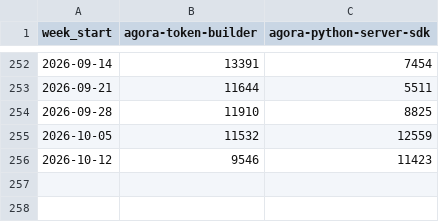
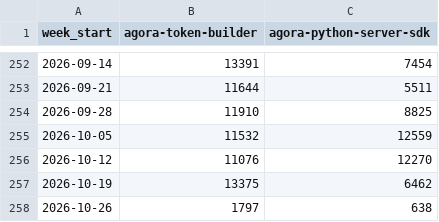
Before and after one commit to zheminlin266/Agora_Research, a CSV file: public/data/dev-npm-downloads/Data/agora_pypi_weekly_downloads.csv, drawn as a sheet; only a part is shown, gaps mark what is left out.

```diff
--- a/public/data/dev-npm-downloads/Data/agora_pypi_weekly_downloads.csv
+++ b/public/data/dev-npm-downloads/Data/agora_pypi_weekly_downloads.csv
@@ -255,2 +255,4 @@ week_start,agora-token-builder,agora-python-server-sdk
 2026-10-05,11532,12559
-2026-10-12,9546,11423
+2026-10-12,11076,12270
+2026-10-19,13375,6462
+2026-10-26,1797,638
```
Also changed, not shown: public/data/dev-npm-downloads/Data/livekit_pypi_weekly_downloads.csv, 7 other files.
